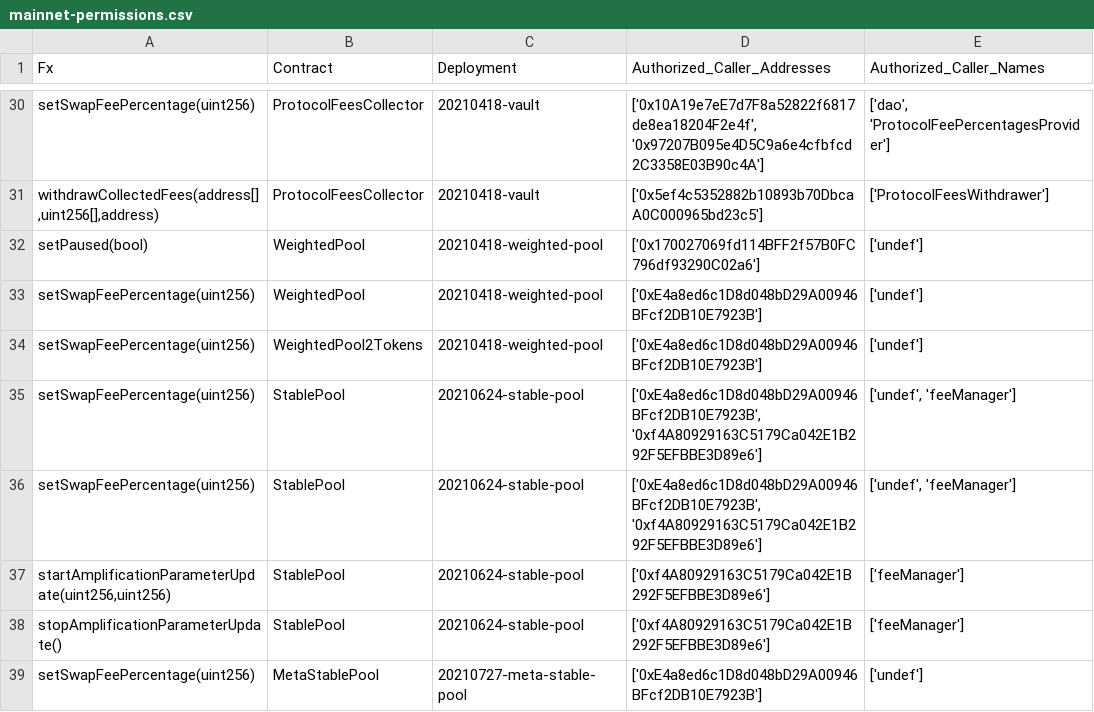
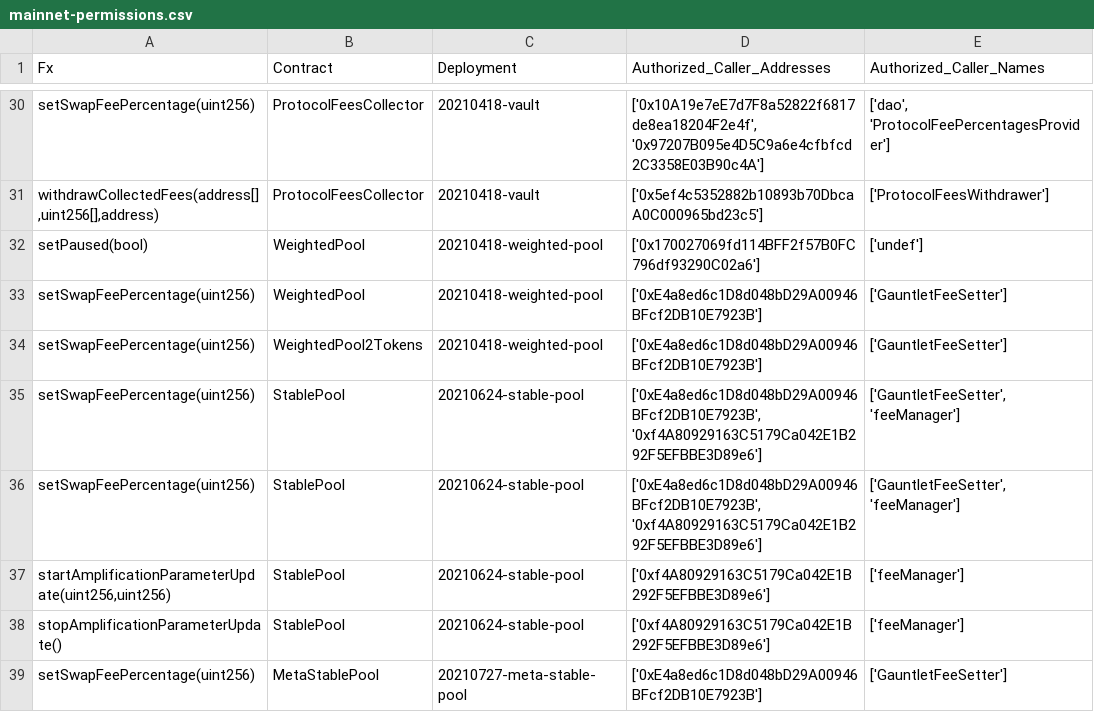
Before and after one commit to nikitakle/multisig-ops, a CSV file: tools/python/reports/mainnet-permissions.csv, drawn as a sheet; only a part is shown, gaps mark what is left out; the diff covers the shown part only.

Commit message:
deal with undef addresses and regen mainnet.

```diff
--- a/tools/python/reports/mainnet-permissions.csv
+++ b/tools/python/reports/mainnet-permissions.csv
@@ -32,8 +32,8 @@ setSwapFeePercentage(uint256),ProtocolFeesCollector,20210418-vault,"['0x10A19e7e
 setPaused(bool),WeightedPool,20210418-weighted-pool,['0x170027069fd114BFF2f57B0FC796df93290C02a6'],['undef']
-setSwapFeePercentage(uint256),WeightedPool,20210418-weighted-pool,['0xE4a8ed6c1D8d048bD29A00946BFcf2DB10E7923B'],['undef']
-setSwapFeePercentage(uint256),WeightedPool2Tokens,20210418-weighted-pool,['0xE4a8ed6c1D8d048bD29A00946BFcf2DB10E7923B'],['undef']
-setSwapFeePercentage(uint256),StablePool,20210624-stable-pool,"['0xE4a8ed6c1D8d048bD29A00946BFcf2DB10E7923B', '0xf4A80929163C5179Ca042E1B292F5EFBBE3D89e6']","['undef', 'feeManager']"
-setSwapFeePercentage(uint256),StablePool,20210624-stable-pool,"['0xE4a8ed6c1D8d048bD29A00946BFcf2DB10E7923B', '0xf4A80929163C5179Ca042E1B292F5EFBBE3D89e6']","['undef', 'feeManager']"
+setSwapFeePercentage(uint256),WeightedPool,20210418-weighted-pool,['0xE4a8ed6c1D8d048bD29A00946BFcf2DB10E7923B'],['GauntletFeeSetter']
+setSwapFeePercentage(uint256),WeightedPool2Tokens,20210418-weighted-pool,['0xE4a8ed6c1D8d048bD29A00946BFcf2DB10E7923B'],['GauntletFeeSetter']
+setSwapFeePercentage(uint256),StablePool,20210624-stable-pool,"['0xE4a8ed6c1D8d048bD29A00946BFcf2DB10E7923B', '0xf4A80929163C5179Ca042E1B292F5EFBBE3D89e6']","['GauntletFeeSetter', 'feeManager']"
+setSwapFeePercentage(uint256),StablePool,20210624-stable-pool,"['0xE4a8ed6c1D8d048bD29A00946BFcf2DB10E7923B', '0xf4A80929163C5179Ca042E1B292F5EFBBE3D89e6']","['GauntletFeeSetter', 'feeManager']"
 "startAmplificationParameterUpdate(uint256,uint256)",StablePool,20210624-stable-pool,['0xf4A80929163C5179Ca042E1B292F5EFBBE3D89e6'],['feeManager']
 stopAmplificationParameterUpdate(),StablePool,20210624-stable-pool,['0xf4A80929163C5179Ca042E1B292F5EFBBE3D89e6'],['feeManager']
-setSwapFeePercentage(uint256),MetaStablePool,20210727-meta-stable-pool,['0xE4a8ed6c1D8d048bD29A00946BFcf2DB10E7923B'],['undef']
+setSwapFeePercentage(uint256),MetaStablePool,20210727-meta-stable-pool,['0xE4a8ed6c1D8d048bD29A00946BFcf2DB10E7923B'],['GauntletFeeSetter']
```
Also changed, not shown: 53 edited cells elsewhere in this file, 6 other files.
